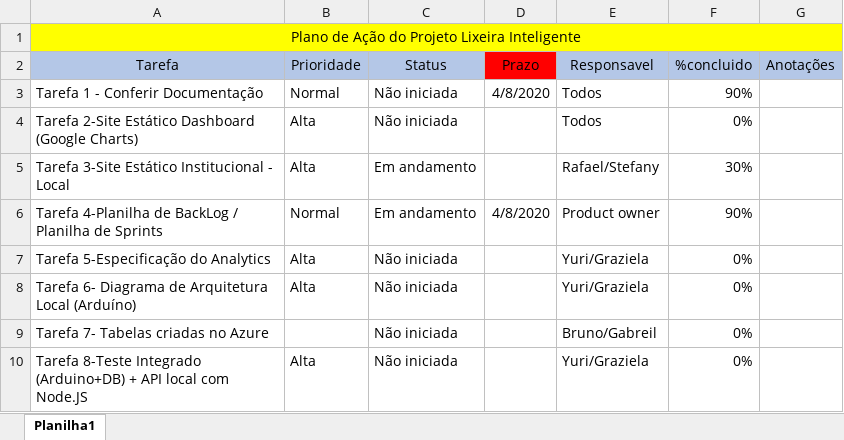
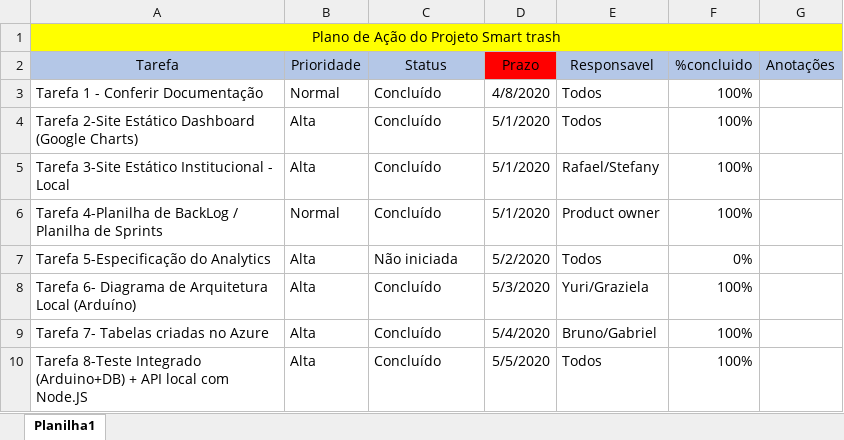
Before and after one commit to Stefany-hub/Projeto2.0, an Excel workbook: documentação/plano de ação.xlsx, sheet Planilha1, drawn as a sheet; values as stored, in another font and other column widths than the file's, no borders; the diff names each change by its address in the sheet, - before the commit and + after, or states it on an @@ line.

Commit message:
Deletado (documento de mvv) e sensores, teve uma modificação no plano de ação.

```diff
--- a/documentação/plano de ação.xlsx (sheet Planilha1)
+++ b/documentação/plano de ação.xlsx (sheet Planilha1)
-A1 (Tarefa): Plano de Ação do Projeto Lixeira Inteligente
+A1 (Tarefa): Plano de Ação do Projeto Smart trash
-C3:C4 (Status): Não iniciada
+C3:C4 (Status): Concluído
-F3 (%concluido): 90%
+F3 (%concluido): 100%
-D4:D5 (Prazo): (empty)
+D4:D5 (Prazo): 5/1/2020
-F4 (%concluido): 0%
+F4 (%concluido): 100%
-C5:C6 (Status): Em andamento
+C5:C6 (Status): Concluído
-F5 (%concluido): 30%
+F5 (%concluido): 100%
-D6 (Prazo): 4/8/2020
+D6 (Prazo): 5/1/2020
-F6 (%concluido): 90%
+F6 (%concluido): 100%
-D7 (Prazo): (empty)
+D7 (Prazo): 5/2/2020
-E7 (Responsavel): Yuri/Graziela
+E7 (Responsavel): Todos
-C8:C10 (Status): Não iniciada
+C8:C10 (Status): Concluído
-D8 (Prazo): (empty)
+D8 (Prazo): 5/3/2020
-F8:F10 (%concluido): 0%
+F8:F10 (%concluido): 100%
-B9 (Prioridade): (empty)
+B9 (Prioridade): Alta
-D9 (Prazo): (empty)
+D9 (Prazo): 5/4/2020
-E9 (Responsavel): Bruno/Gabreil
+E9 (Responsavel): Bruno/Gabriel
-D10 (Prazo): (empty)
+D10 (Prazo): 5/5/2020
-E10 (Responsavel): Yuri/Graziela
+E10 (Responsavel): Todos
```
Also changed, not shown: 2 other files.
